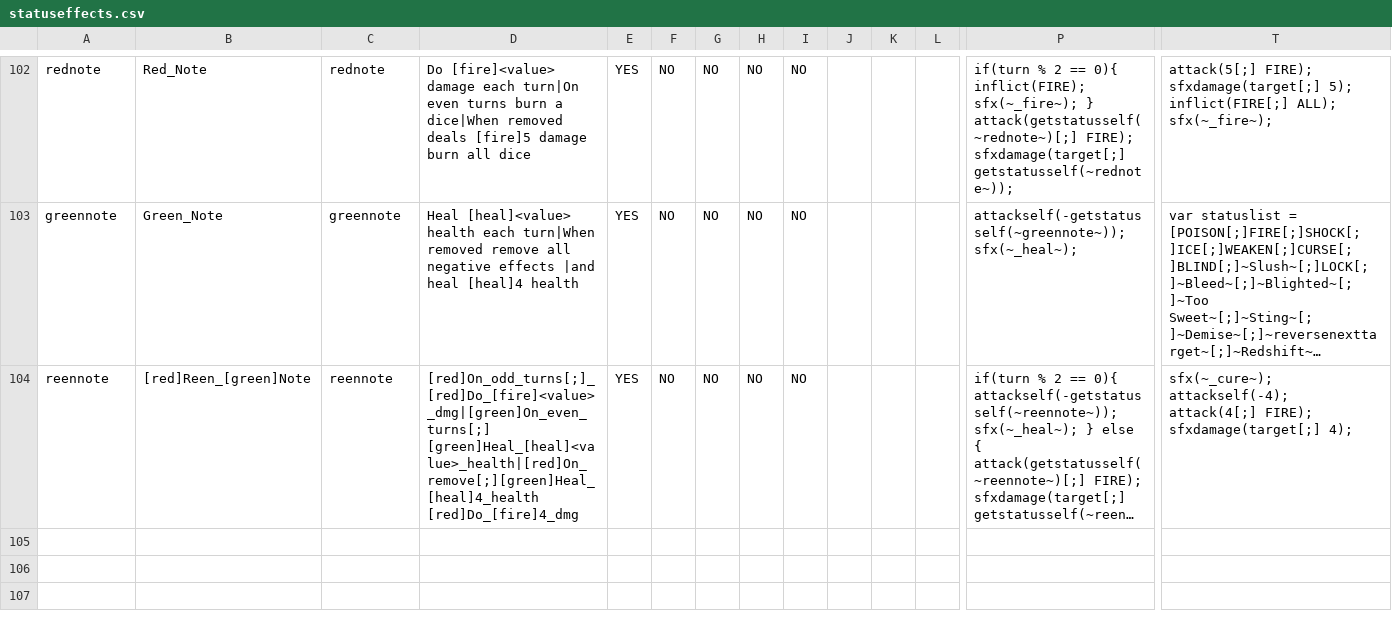
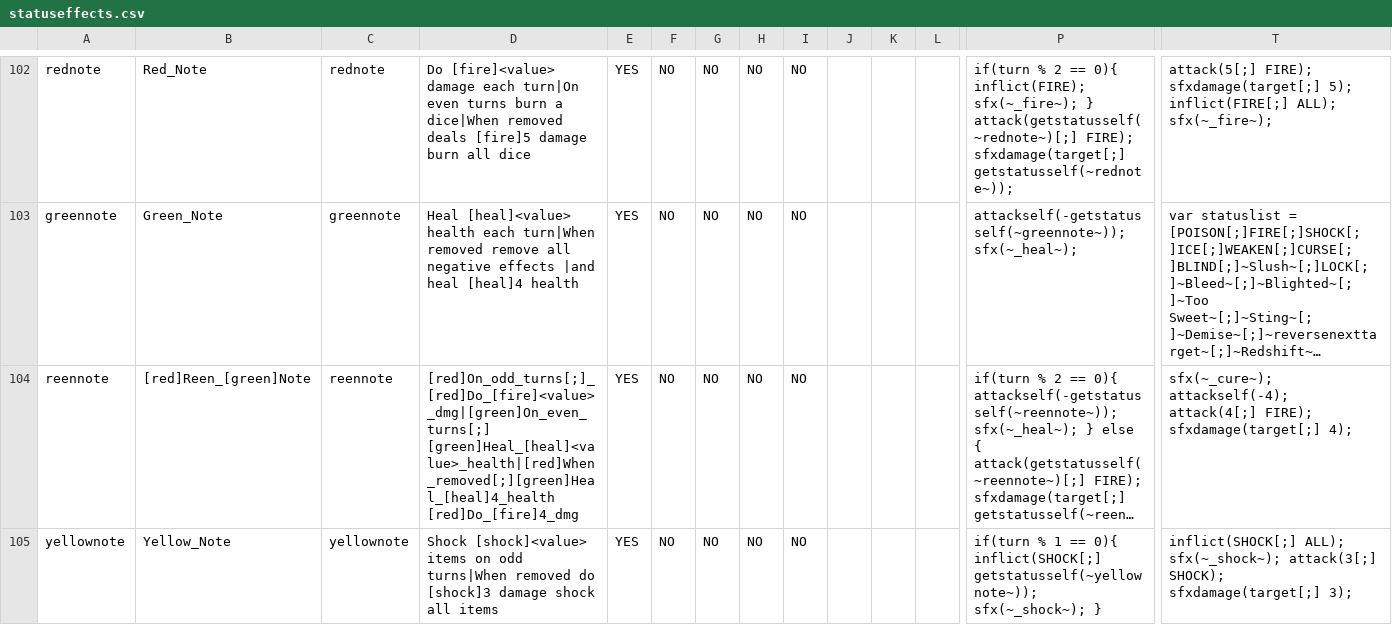
Before and after one commit to godisgoodmatt/christmasspecial, a CSV file: _append/data/text/statuseffects.csv, drawn as a sheet; only a part is shown, gaps mark what is left out; long unchanged cells end in …; rows hold the shown columns only; the diff covers the shown part only; the diff names each change by its address in the sheet, - before the commit and + after, or states it on an @@ line.

Commit message:
adds new notes

```diff
--- a/_append/data/text/statuseffects.csv
+++ b/_append/data/text/statuseffects.csv
-D104: [red]On_odd_turns[;]_[red]Do_[fire]<value>_dmg|[green]On_even_turns[;] [green]Heal_[heal]<value>_health|[red]On_remove[;][green]Heal_[heal]4_health [red]Do_[fire]4_dmg
+D104: [red]On_odd_turns[;]_[red]Do_[fire]<value>_dmg|[green]On_even_turns[;] [green]Heal_[heal]<value>_health|[red]When_removed[;][green]Heal_[heal]4_health [red]Do_[fire]4_dmg
+row 105: yellownote | Yellow_Note | yellownote | Shock [shock]<value> items on odd turns|When removed do [shock]3 damage shock all items | YES | NO | NO | NO | NO |  |  |  | if(turn % 1 == 0){ inflict(SHOCK[;] getstatusself(~yellownote~)); sfx(~_shock~); } | inflict(SHOCK[;] ALL); sfx(~_shock~); attack(3[;] SHOCK); sfxdamage(target[;] 3);
```
Also changed, not shown: 5 added rows elsewhere in this file, _append/data/text/equipment.csv, _append/data/text/symbols.csv, 2 other files.
